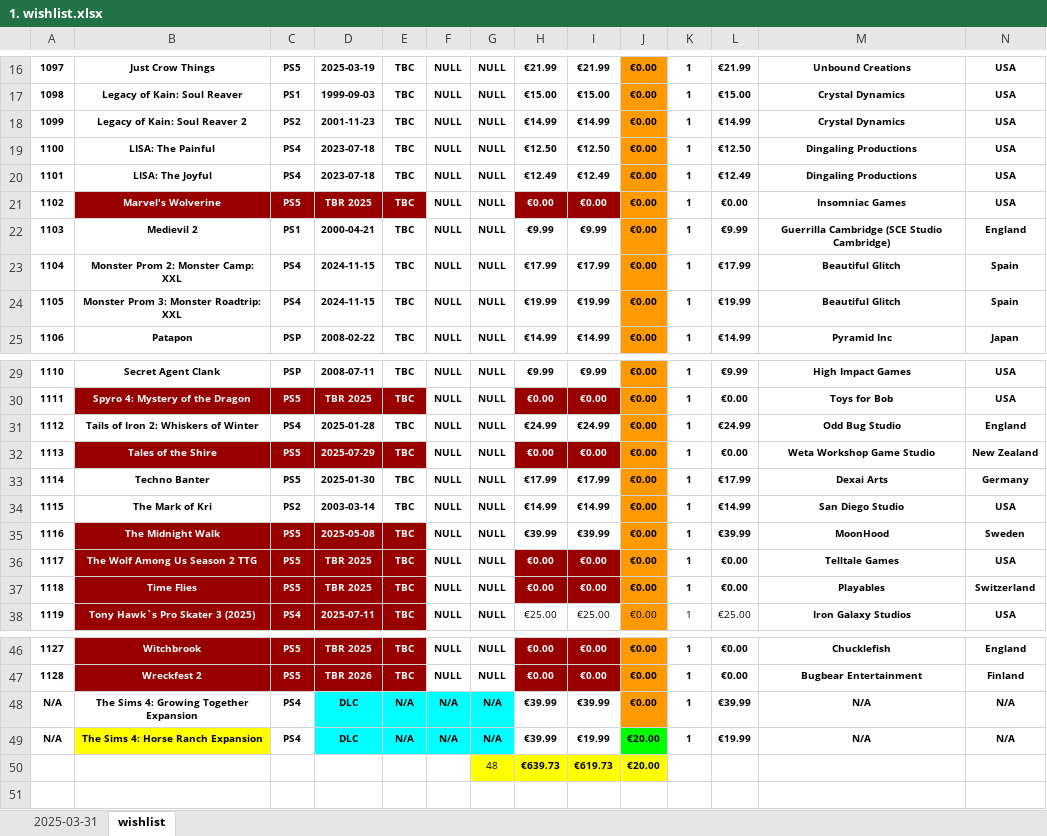
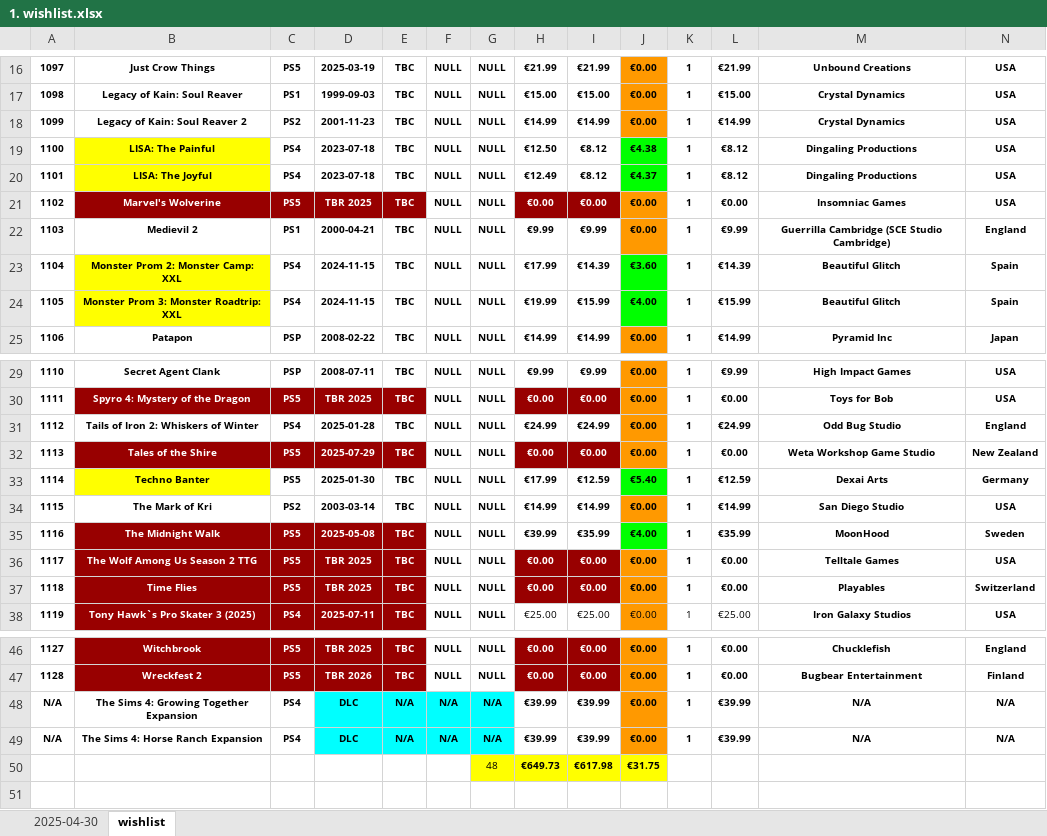
Before and after one commit to hoffjager/databases, an Excel workbook: playstation/output/1. wishlist.xlsx, sheet wishlist, drawn as a sheet; only a part is shown, gaps mark what is left out; values as stored, in another font and other column widths than the file's, no borders; charts and pictures not drawn; removed rows and columns are numbered as before the commit, all else as after; the diff covers the shown part only; the diff names each change by its address in the sheet, - before the commit and + after, or states it on an @@ line.

```diff
--- a/playstation/output/1. wishlist.xlsx (sheet wishlist)
+++ b/playstation/output/1. wishlist.xlsx (sheet wishlist)
-sheet tab: 2025-03-31
+sheet tab: 2025-04-30
-B19:B20 fill: none
+B19:B20 fill: #FFFF00
-I19: €12.50
+I19: €8.12
-J19: €0.00
+J19: €4.38
-J19:J20 fill: #FF9900
+J19:J20 fill: #00FF00
-L19: €12.50
+L19: €8.12
-I20: €12.49
+I20: €8.12
-J20: €0.00
+J20: €4.37
-L20: €12.49
+L20: €8.12
-B23:B24 fill: none
+B23:B24 fill: #FFFF00
-I23: €17.99
+I23: €14.39
-J23: €0.00
+J23: €3.60
-J23:J24 fill: #FF9900
+J23:J24 fill: #00FF00
-L23: €17.99
+L23: €14.39
-I24: €19.99
+I24: €15.99
-J24: €0.00
+J24: €4.00
-L24: €19.99
+L24: €15.99
-B33 fill: none
+B33 fill: #FFFF00
-I33: €17.99
+I33: €12.59
-J33: €0.00
+J33: €5.40
-J33 fill: #FF9900
+J33 fill: #00FF00
-L33: €17.99
+L33: €12.59
-I35: €39.99
+I35: €35.99
-J35: €0.00
+J35: €4.00
-J35 fill: #FF9900
+J35 fill: #00FF00
-L35: €39.99
+L35: €35.99
-B49 fill: #FFFF00
+B49 fill: none
-I49: €19.99
+I49: €39.99
-J49: €20.00
+J49: €0.00
-J49 fill: #00FF00
+J49 fill: #FF9900
-L49: €19.99
+L49: €39.99
-row 50:  |  |  |  |  |  | 48 | €639.73 | €619.73 | €20.00
+row 50:  |  |  |  |  |  | 48 | €649.73 | €617.98 | €31.75
```
Also changed, not shown: 6 edited cells and cell formats elsewhere in this sheet, playstation/output/all_data [MASTER].xlsx, playstation/output/dates_timeline.xlsx, 10 other files.
